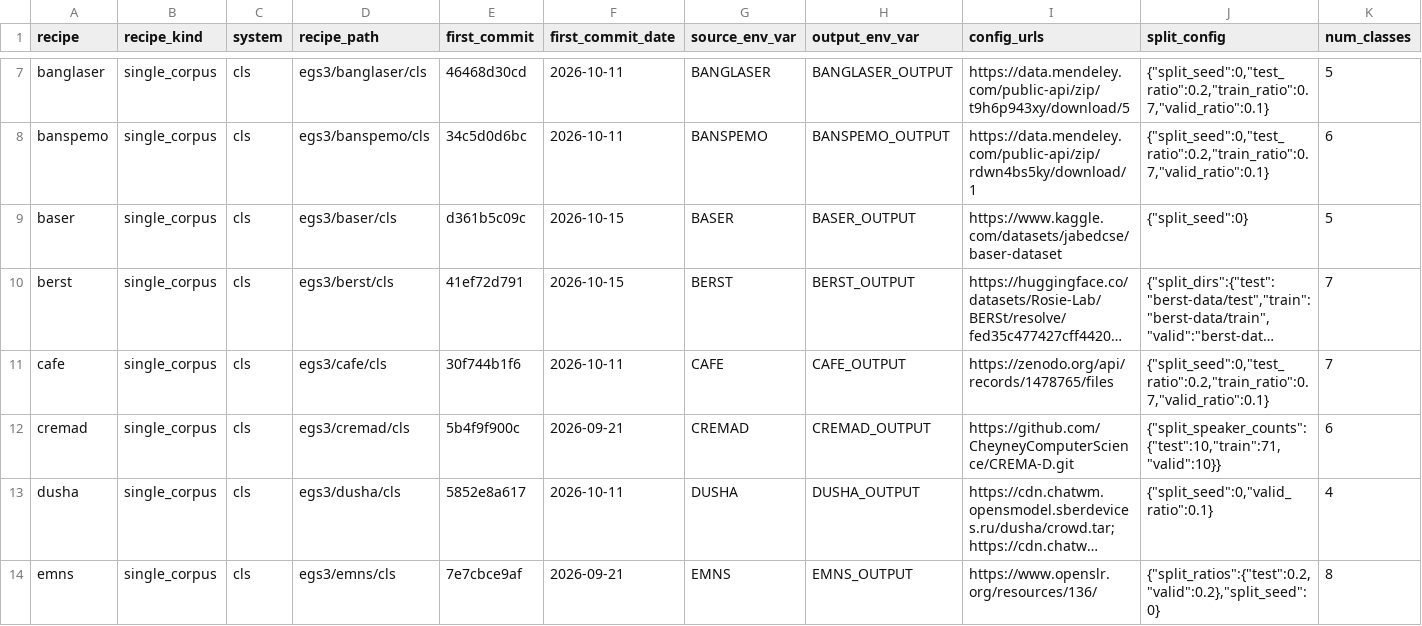
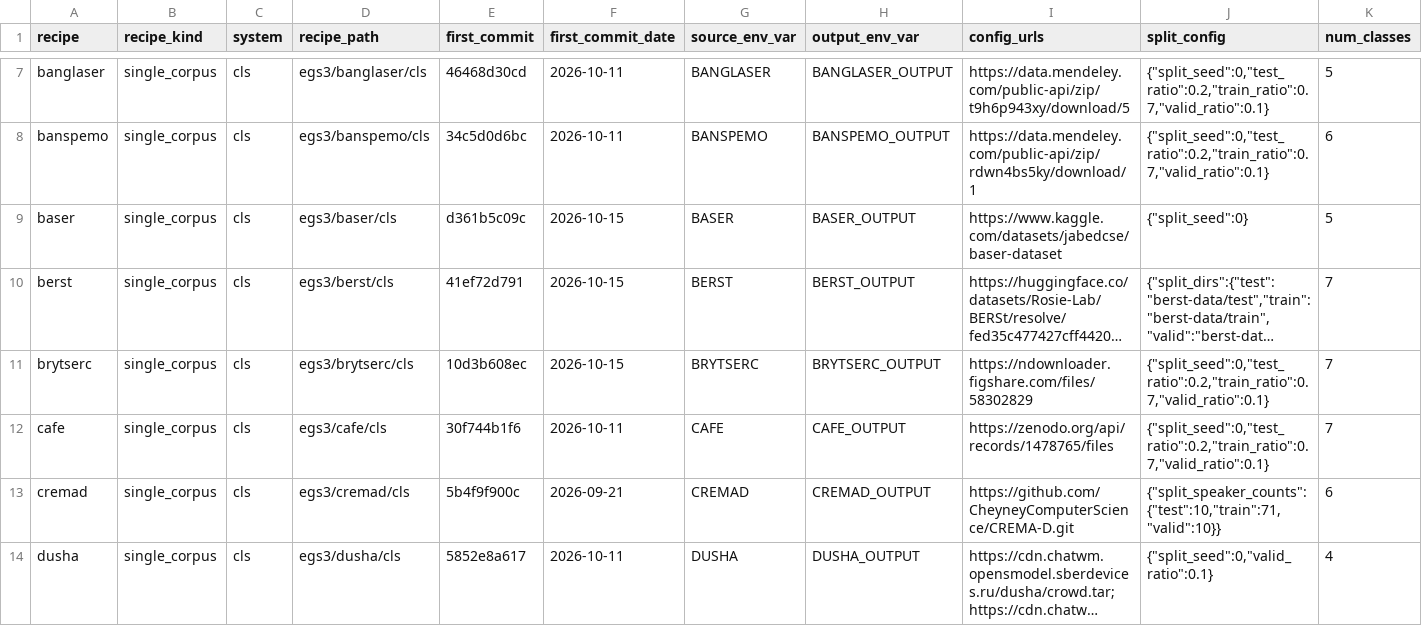
Before and after one commit to itoten/ser_dataset_db, a CSV file: data/recipes.csv, drawn as a sheet; only a part is shown, gaps mark what is left out; the shorter side is filled out with more unchanged rows; long unchanged cells end in …; rows hold the shown columns only; the diff names each change by its address in the sheet, - before the commit and + after, or states it on an @@ line.

```diff
--- a/data/recipes.csv
+++ b/data/recipes.csv
+row 11: brytserc | single_corpus | cls | egs3/brytserc/cls | 10d3b608ec | 2026-10-15 | BRYTSERC | BRYTSERC_OUTPUT | https://ndownloader.figshare.com/files/58302829 | {"split_seed":0,"test_ratio":0.2,"train_ratio":0.7,"valid_ratio":0.1} | 7
```
Also changed, not shown: data/annotations.csv, data/datasets.csv, 7 other files.
